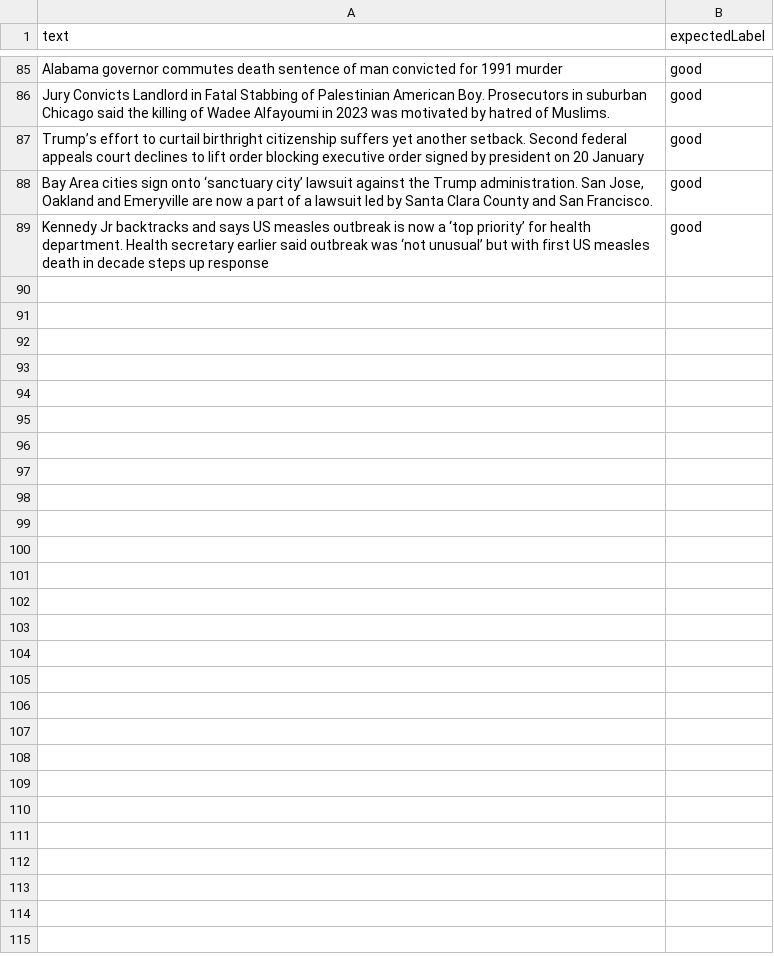
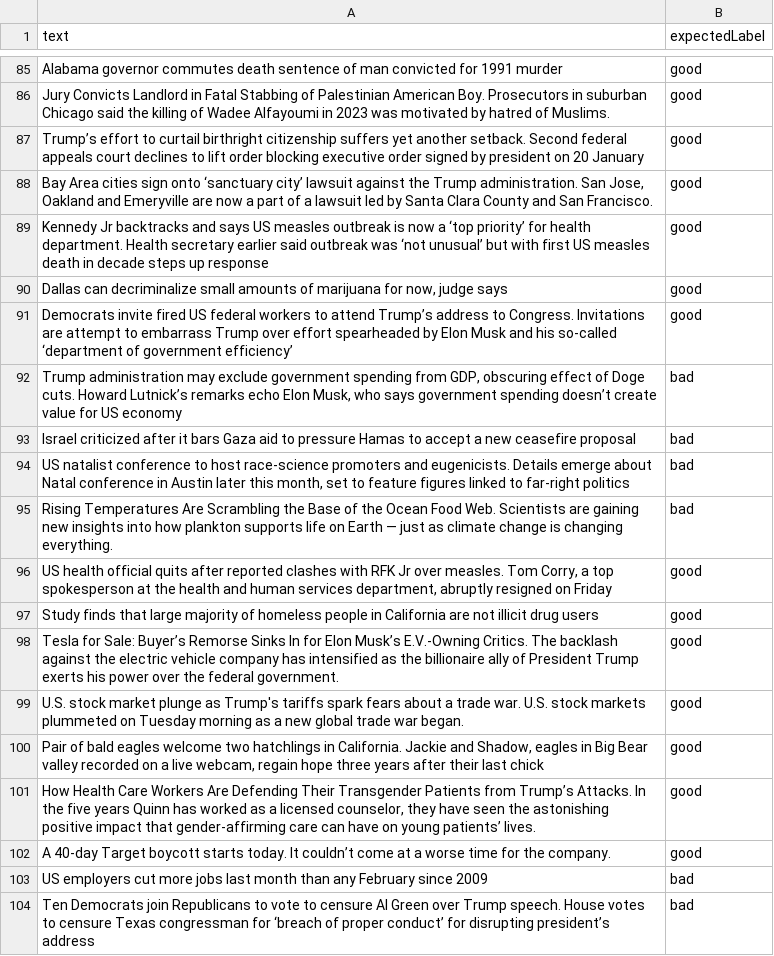
Before and after one commit to lovemedicine/goodnews, a CSV file: tuning/validation.csv, drawn as a sheet; only a part is shown, gaps mark what is left out; the diff names each change by its address in the sheet, - before the commit and + after, or states it on an @@ line.

```diff
--- a/tuning/validation.csv
+++ b/tuning/validation.csv
+row 90: Dallas can decriminalize small amounts of marijuana for now, judge says | good
+row 91: Democrats invite fired US federal workers to attend Trump’s address to Congress. Invitations are attempt to embarrass Trump over effort spearheaded by Elon Musk and his so-called ‘department of government efficiency’ | good
+row 92: Trump administration may exclude government spending from GDP, obscuring effect of Doge cuts. Howard Lutnick’s remarks echo Elon Musk, who says government spending doesn’t create value for US economy | bad
+row 93: Israel criticized after it bars Gaza aid to pressure Hamas to accept a new ceasefire proposal | bad
+row 94: US natalist conference to host race-science promoters and eugenicists. Details emerge about Natal conference in Austin later this month, set to feature figures linked to far-right politics | bad
+row 95: Rising Temperatures Are Scrambling the Base of the Ocean Food Web. Scientists are gaining new insights into how plankton supports life on Earth — just as climate change is changing everything. | bad
+row 96: US health official quits after reported clashes with RFK Jr over measles. Tom Corry, a top spokesperson at the health and human services department, abruptly resigned on Friday | good
+row 97: Study finds that large majority of homeless people in California are not illicit drug users | good
+row 98: Tesla for Sale: Buyer’s Remorse Sinks In for Elon Musk’s E.V.-Owning Critics. The backlash against the electric vehicle company has intensified as the billionaire ally of President Trump exerts his power over the federal government. | good
+row 99: U.S. stock market plunge as Trump's tariffs spark fears about a trade war. U.S. stock markets plummeted on Tuesday morning as a new global trade war began. | good
+row 100: Pair of bald eagles welcome two hatchlings in California. Jackie and Shadow, eagles in Big Bear valley recorded on a live webcam, regain hope three years after their last chick | good
+row 101: How Health Care Workers Are Defending Their Transgender Patients from Trump’s Attacks. In the five years Quinn has worked as a licensed counselor, they have seen the astonishing positive impact that gender-affirming care can have on young patients’ lives. | good
+row 102: A 40-day Target boycott starts today. It couldn’t come at a worse time for the company. | good
+row 103: US employers cut more jobs last month than any February since 2009 | bad
+row 104: Ten Democrats join Republicans to vote to censure Al Green over Trump speech. House votes to censure Texas congressman for ‘breach of proper conduct’ for disrupting president’s address | bad
```
Also changed, not shown: 4 other files.
